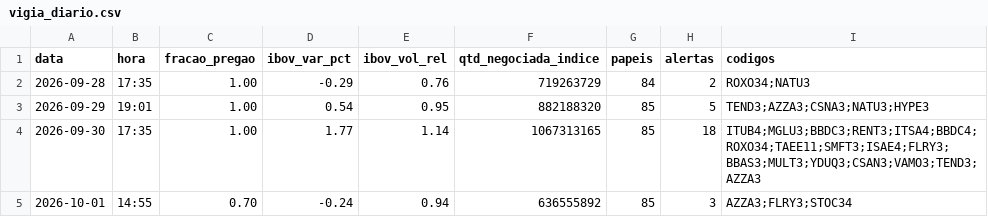
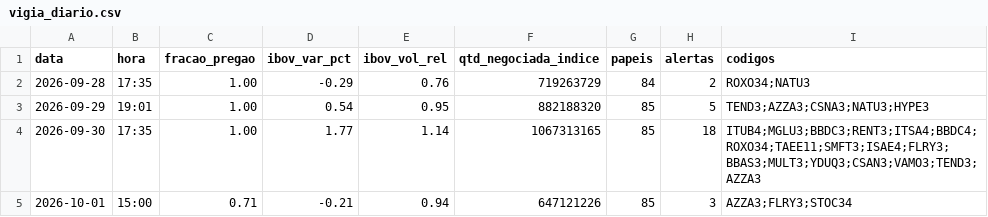
Before and after one commit to rlavourinha/monitor-cobertura, a CSV file: data/vigia_diario.csv, drawn as a sheet.

Commit message:
vigia: alertas em tempo real 2026-10-01 15:00

```diff
--- a/data/vigia_diario.csv
+++ b/data/vigia_diario.csv
@@ -4,2 +4,2 @@ data,hora,fracao_pregao,ibov_var_pct,ibov_vol_rel,qtd_negociada_indice,papeis,al
 2026-09-30,17:35,1.00,1.77,1.14,1067313165,85,18,ITUB4;MGLU3;BBDC3;RENT3;ITSA4;BBDC4;ROXO34;TAEE11;SMFT3;ISAE4;FLRY3;BBAS3;MULT3;YDUQ3;CSAN3;VAMO3;TEND3;AZZA3
-2026-10-01,14:55,0.70,-0.24,0.94,636555892,85,3,AZZA3;FLRY3;STOC34
+2026-10-01,15:00,0.71,-0.21,0.94,647121226,85,3,AZZA3;FLRY3;STOC34
```
Also changed, not shown: 3 other files.
